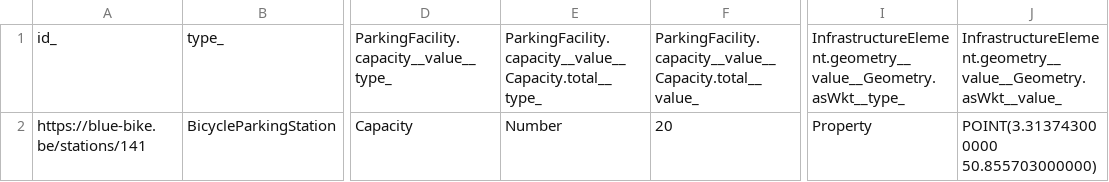
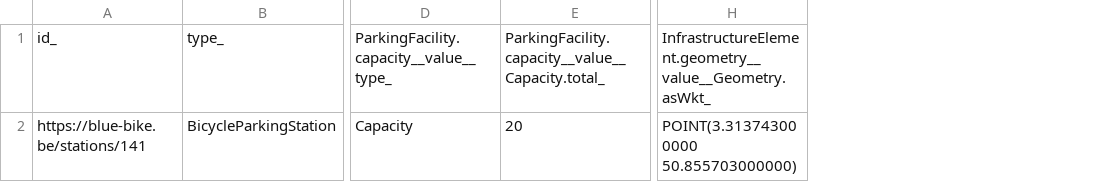
Before and after one commit to smart-data-models/dataModel.OSLO, a CSV file: BicycleParkingStation/examples/example-normalized.json.csv, drawn as a sheet; only a part is shown, gaps mark what is left out; removed rows and columns are numbered as before the commit, all else as after; the diff names each change by its address in the sheet, - before the commit and + after, or states it on an @@ line.

Commit message:
Exported example to csv example-normalized.json

```diff
--- a/BicycleParkingStation/examples/example-normalized.json.csv
+++ b/BicycleParkingStation/examples/example-normalized.json.csv
-column E, rows 1-2: ParkingFacility.capacity__value__Capacity.total__type_ | Number
-column I, rows 1-2: InfrastructureElement.geometry__value__Geometry.asWkt__type_ | Property
-E1: ParkingFacility.capacity__value__Capacity.total__value_
+E1: ParkingFacility.capacity__value__Capacity.total_
-H1: InfrastructureElement.geometry__value__Geometry.asWkt__value_
+H1: InfrastructureElement.geometry__value__Geometry.asWkt_
```
